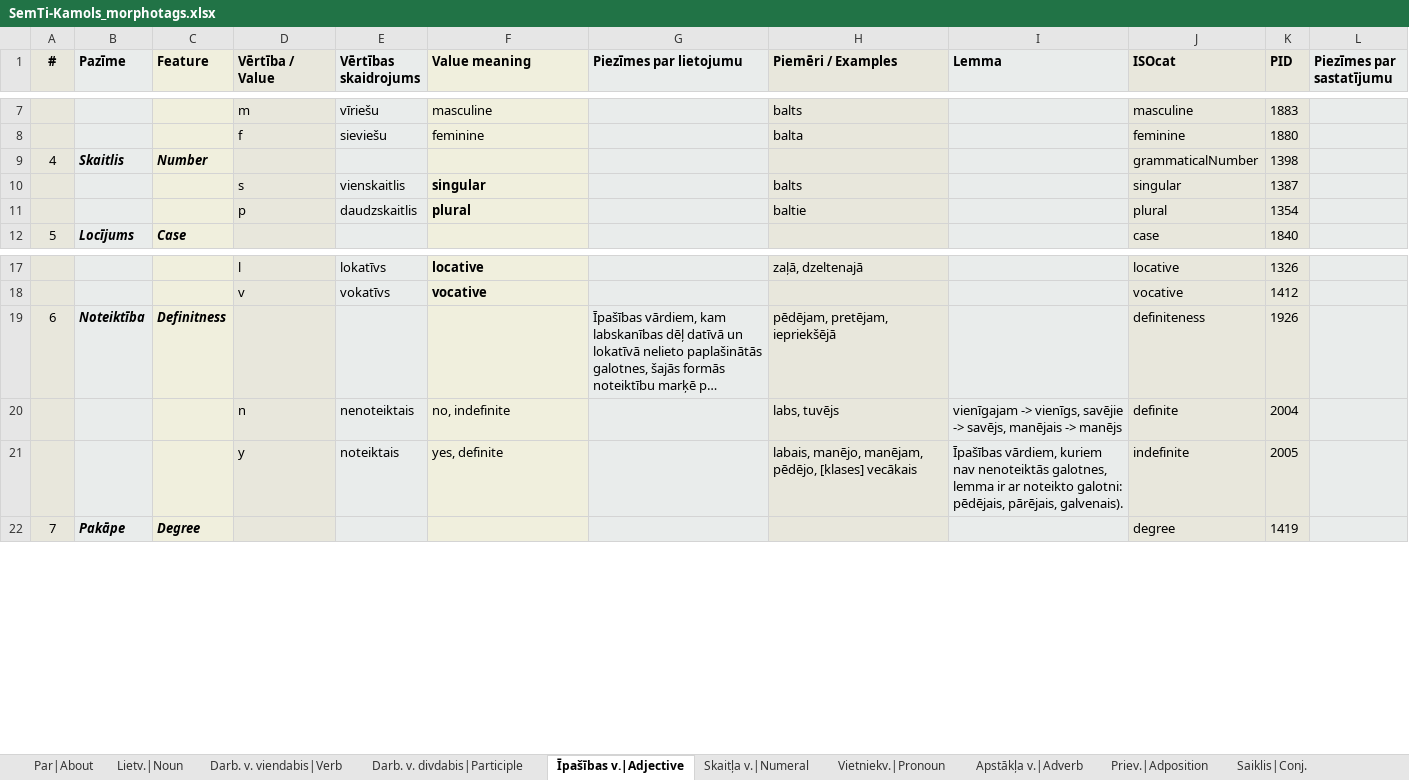
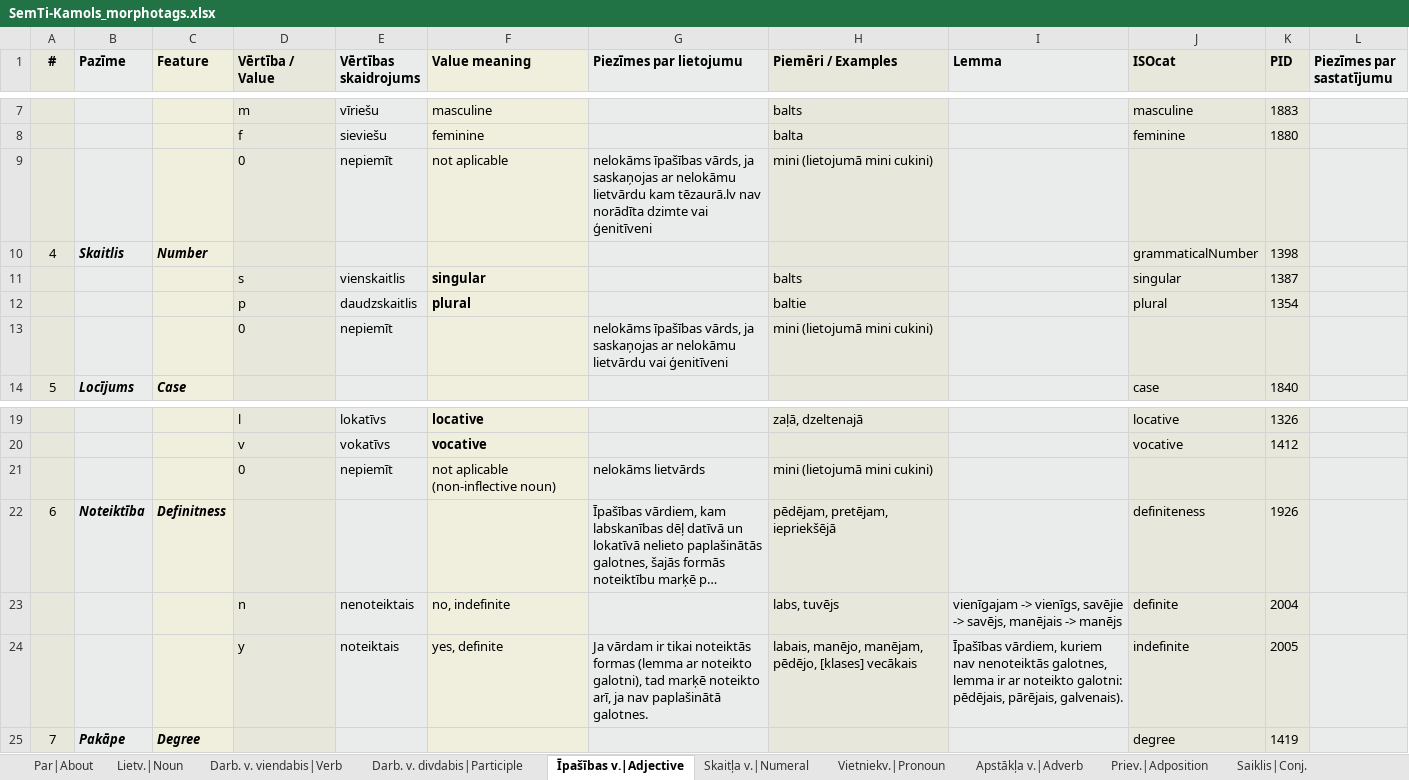
Before and after one commit to PeterisP/LVTagger, an Excel workbook: docs/SemTi-Kamols_morphotags.xlsx, sheet Īpašības v.|Adjective, drawn as a sheet; only a part is shown, gaps mark what is left out; long unchanged cells end in …; values as stored, in another font and other column widths than the file's, no borders; addresses are those after the commit; the diff names each change by its address in the sheet, - before the commit and + after, or states it on an @@ line.

```diff
--- a/docs/SemTi-Kamols_morphotags.xlsx (sheet Īpašības v.|Adjective)
+++ b/docs/SemTi-Kamols_morphotags.xlsx (sheet Īpašības v.|Adjective)
+row 9:  |  |  | 0 | nepiemīt | not aplicable | nelokāms īpašības vārds, ja saskaņojas ar nelokāmu lietvārdu kam tēzaurā.lv nav norādīta dzimte vai ģenitīveni | mini (lietojumā mini cukini)
+row 13:  |  |  | 0 | nepiemīt |  | nelokāms īpašības vārds, ja saskaņojas ar nelokāmu lietvārdu vai ģenitīveni | mini (lietojumā mini cukini)
+row 21:  |  |  | 0 | nepiemīt | not aplicable (non-inflective noun) | nelokāms lietvārds | mini (lietojumā mini cukini)
-G24 (Piezīmes par lietojumu): (empty)
+G24 (Piezīmes par lietojumu): Ja vārdam ir tikai noteiktās formas (lemma ar noteikto galotni), tad marķē noteikto arī, ja nav paplašinātā galotnes.
```
Also changed, not shown: sheet Bezmorf. elem.|Residual, sheet Darb. v. viendabis|Verb, sheet Pieturz.|Punct., sheet Darb. v. divdabis|Participle, sheet Skaitļa v.|Numeral, sheet Vēsture|History, 9 other files.
